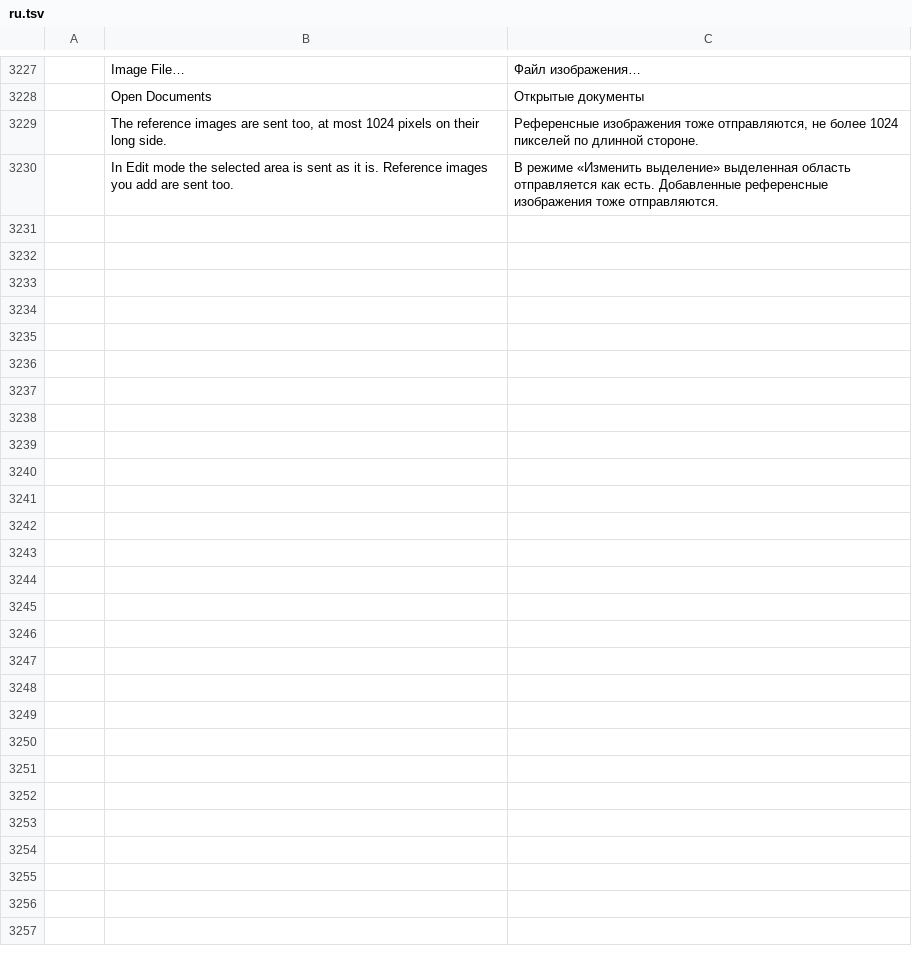
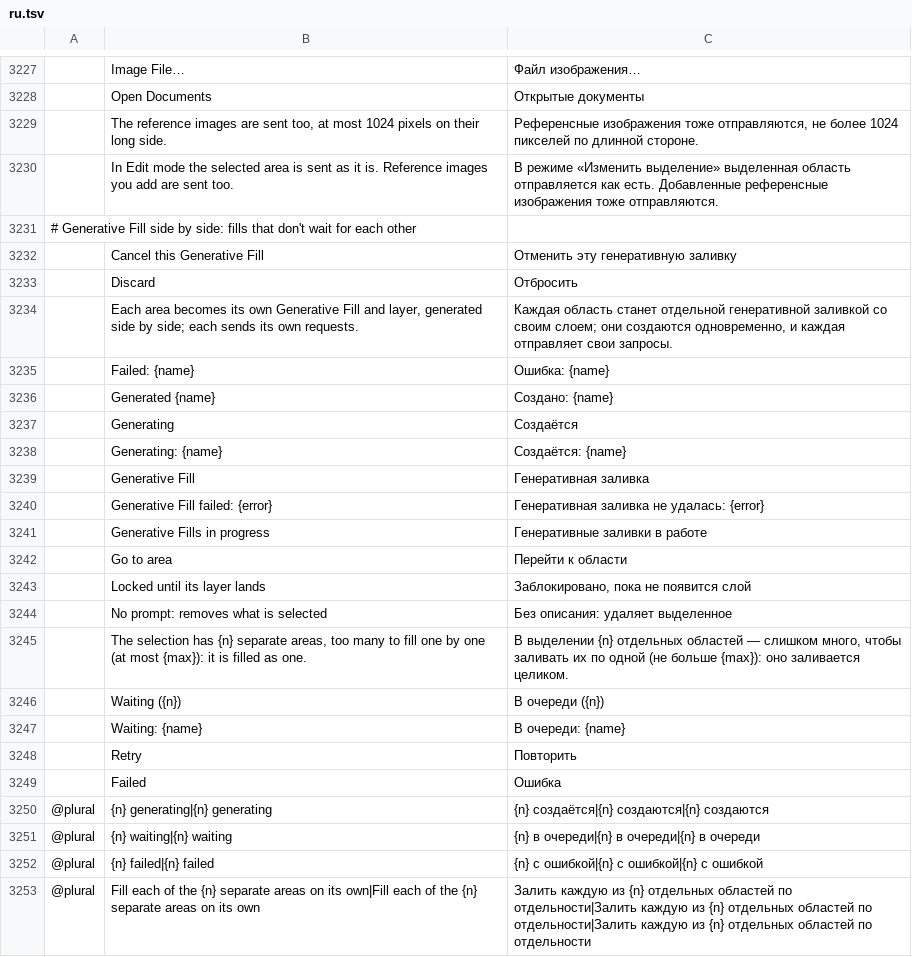
Before and after one commit to SonaliHar/photocraft, a TSV file: crates/ui-egui/src/i18n/ru.tsv, drawn as a sheet; only a part is shown, gaps mark what is left out; the diff names each change by its address in the sheet, - before the commit and + after, or states it on an @@ line.

```diff
--- a/crates/ui-egui/src/i18n/ru.tsv
+++ b/crates/ui-egui/src/i18n/ru.tsv
+row 3231: # Generative Fill side by side: fills that don't wait for each other
+row 3232:  | Cancel this Generative Fill | Отменить эту генеративную заливку
+row 3233:  | Discard | Отбросить
+row 3234:  | Each area becomes its own Generative Fill and layer, generated side by side; each sends its own requests. | Каждая область станет отдельной генеративной заливкой со своим слоем; они создаются одновременно, и каждая отправляет свои запросы.
+row 3235:  | Failed: {name} | Ошибка: {name}
+row 3236:  | Generated {name} | Создано: {name}
+row 3237:  | Generating | Создаётся
+row 3238:  | Generating: {name} | Создаётся: {name}
+row 3239:  | Generative Fill | Генеративная заливка
+row 3240:  | Generative Fill failed: {error} | Генеративная заливка не удалась: {error}
+row 3241:  | Generative Fills in progress | Генеративные заливки в работе
+row 3242:  | Go to area | Перейти к области
+row 3243:  | Locked until its layer lands | Заблокировано, пока не появится слой
+row 3244:  | No prompt: removes what is selected | Без описания: удаляет выделенное
+row 3245:  | The selection has {n} separate areas, too many to fill one by one (at most {max}): it is filled as one. | В выделении {n} отдельных областей — слишком много, чтобы заливать их по одной (не больше {max}): оно заливается целиком.
+row 3246:  | Waiting ({n}) | В очереди ({n})
+row 3247:  | Waiting: {name} | В очереди: {name}
+row 3248:  | Retry | Повторить
+row 3249:  | Failed | Ошибка
+row 3250: @plural | {n} generating|{n} generating | {n} создаётся|{n} создаются|{n} создаются
+row 3251: @plural | {n} waiting|{n} waiting | {n} в очереди|{n} в очереди|{n} в очереди
+row 3252: @plural | {n} failed|{n} failed | {n} с ошибкой|{n} с ошибкой|{n} с ошибкой
+row 3253: @plural | Fill each of the {n} separate areas on its own|Fill each of the {n} separate areas on its own | Залить каждую из {n} отдельных областей по отдельности|Залить каждую из {n} отдельных областей по отдельности|Залить каждую из {n} отдельных областей по отдельности
```
Also changed, not shown: crates/ui-egui/src/i18n/de.tsv, crates/ui-egui/src/i18n/el.tsv, 28 other files.
